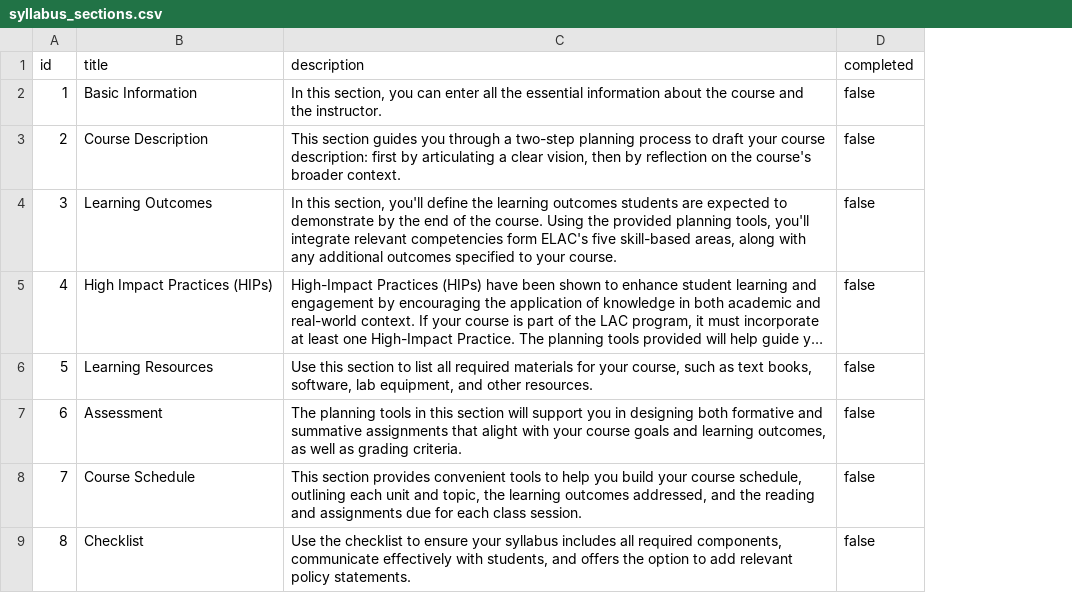
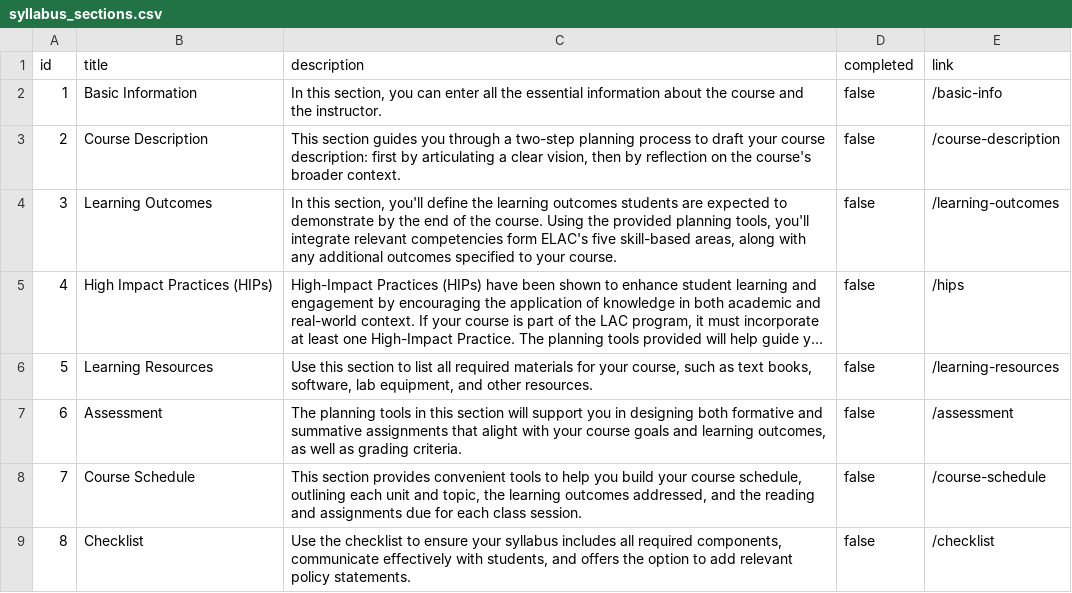
Before and after one commit to gdancik/CoursePlanningTool, a CSV file: frontend/public/data/syllabus_sections.csv, drawn as a sheet; long unchanged cells end in …; the diff names each change by its address in the sheet, - before the commit and + after, or states it on an @@ line.

```diff
--- a/frontend/public/data/syllabus_sections.csv
+++ b/frontend/public/data/syllabus_sections.csv
+column E (link), rows 2-9: /basic-info | /course-description | /learning-outcomes | /hips | /learning-resources | /assessment | /course-schedule | /checklist
```
Also changed, not shown: 3 other files.
